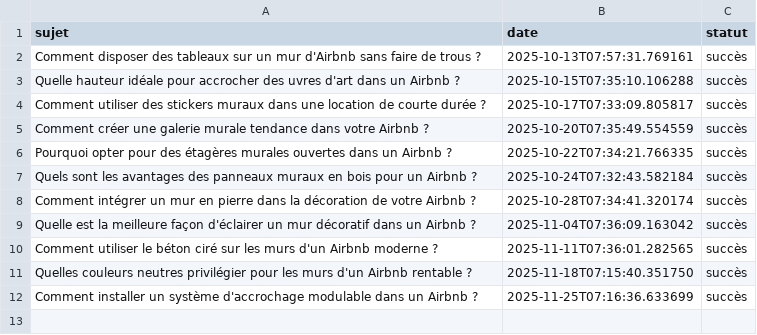
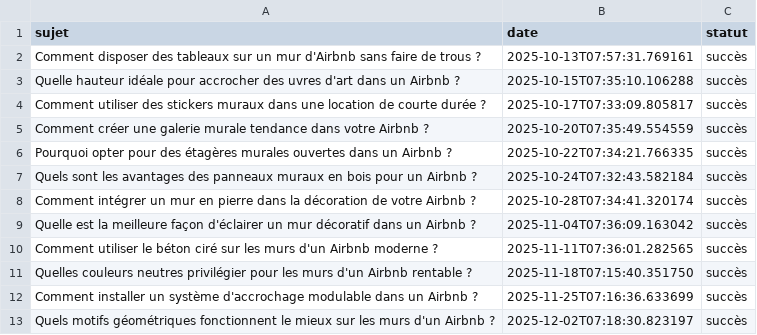
Before and after one commit to Metalosmose21/Airbnb-2, a CSV file: sujets_traites.csv, drawn as a sheet; the diff names each change by its address in the sheet, - before the commit and + after, or states it on an @@ line.

```diff
--- a/sujets_traites.csv
+++ b/sujets_traites.csv
+row 13: Quels motifs géométriques fonctionnent le mieux sur les murs d'un Airbnb ? | 2025-12-02T07:18:30.823197 | succès
```
Also changed, not shown: sujets.csv.
